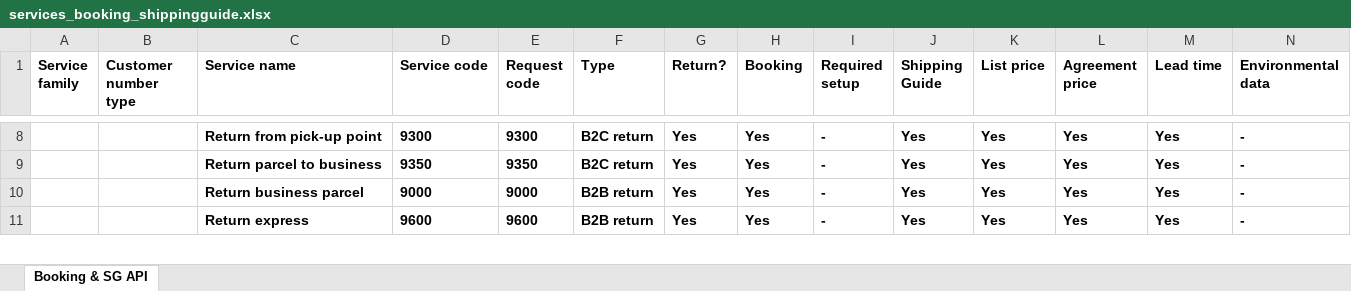
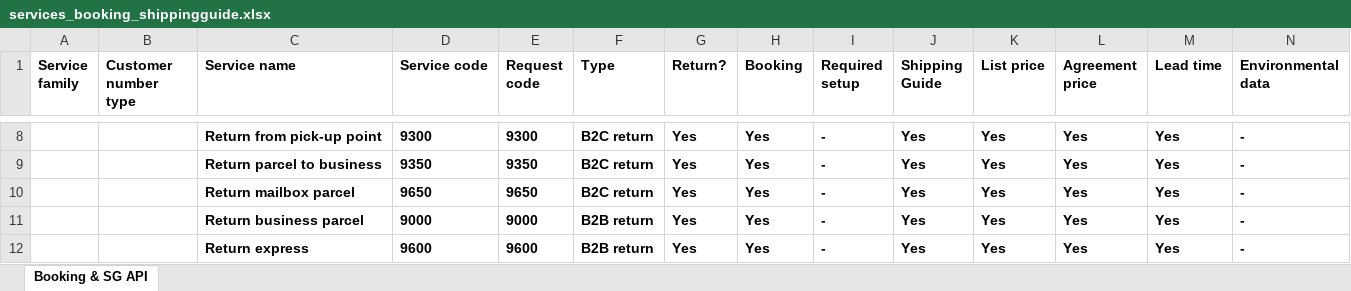
Before and after one commit to bring/developer-site, an Excel workbook: static/services/services_booking_shippingguide.xlsx, sheet Booking & SG API, drawn as a sheet; only a part is shown, gaps mark what is left out; values as stored, in another font and other column widths than the file's, no borders; rows hold the shown columns only; the diff covers the shown part only; the diff names each change by its address in the sheet, - before the commit and + after, or states it on an @@ line.

```diff
--- a/static/services/services_booking_shippingguide.xlsx (sheet Booking & SG API)
+++ b/static/services/services_booking_shippingguide.xlsx (sheet Booking & SG API)
+row 10:  |  | Return mailbox parcel | 9650 | 9650 | B2C return | Yes | Yes | - | Yes | Yes | Yes | Yes | -
```
Also changed, not shown: 1 edited cell elsewhere in this sheet, 1 other file.
